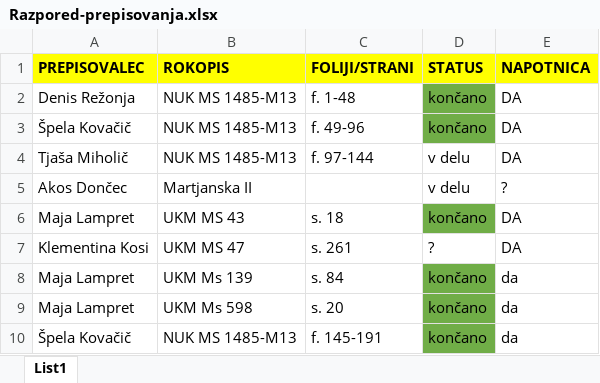
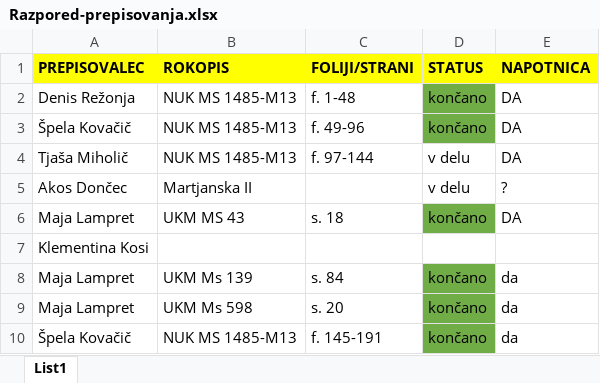
Before and after one commit to ninikotika/Prekmurski-rokopisi, an Excel workbook: Navodila/Razpored-prepisovanja.xlsx, sheet List1, drawn as a sheet; values as stored, in another font and other column widths than the file's, no borders; removed rows and columns are numbered as before the commit, all else as after; the diff names each change by its address in the sheet, - before the commit and + after, or states it on an @@ line.

Commit message:
Update Razpored-prepisovanja.xlsx

```diff
--- a/Navodila/Razpored-prepisovanja.xlsx (sheet List1)
+++ b/Navodila/Razpored-prepisovanja.xlsx (sheet List1)
-row 7: Klementina Kosi | UKM MS 47 | s. 261 | ? | DA
+row 7: Klementina Kosi
```
